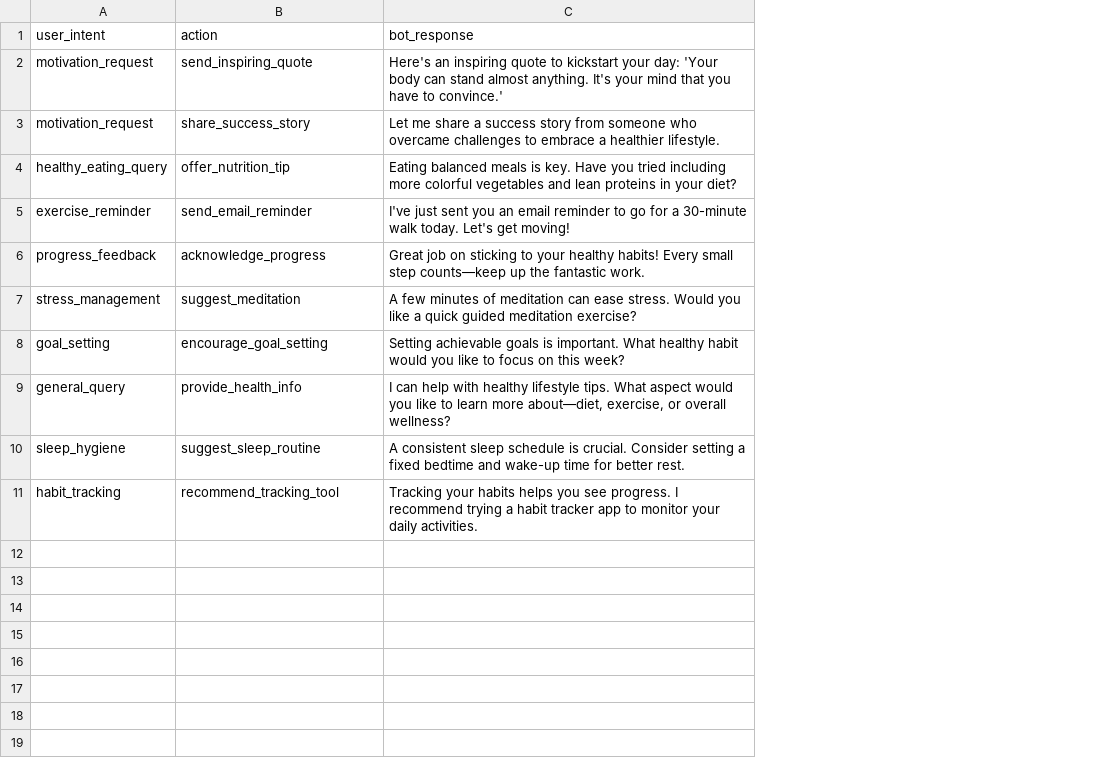
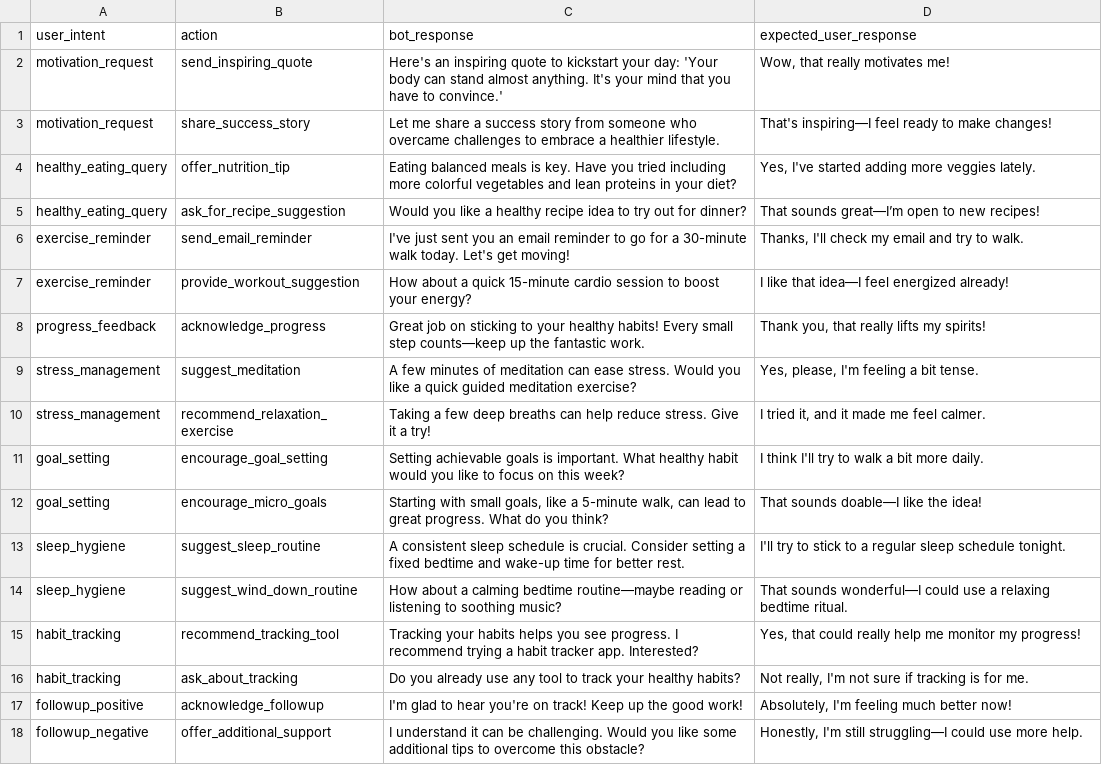
Before and after one commit to tong699/fyp, a CSV file: actions.csv, drawn as a sheet; removed rows and columns are numbered as before the commit, all else as after; the diff names each change by its address in the sheet, - before the commit and + after, or states it on an @@ line.

Commit message:
Update actions.csv

```diff
--- a/actions.csv
+++ b/actions.csv
+column D (expected_user_response), rows 2-4: Wow, that really motivates me! | That's inspiring—I feel ready to make changes! | Yes, I've started adding more veggies lately.; row 6: Thanks, I'll check my email and try to walk.; rows 8-9: Thank you, that really lifts my spirits! | Yes, please, I'm feeling a bit tense.; row 11: I think I'll try to walk a bit more daily.; row 13: I'll try to stick to a regular sleep schedule tonight.; row 15: Yes, that could really help me monitor my progress!
+row 5: healthy_eating_query | ask_for_recipe_suggestion | Would you like a healthy recipe idea to try out for dinner? | That sounds great—I’m open to new recipes!
+row 7: exercise_reminder | provide_workout_suggestion | How about a quick 15-minute cardio session to boost your energy? | I like that idea—I feel energized already!
+row 10: stress_management | recommend_relaxation_exercise | Taking a few deep breaths can help reduce stress. Give it a try! | I tried it, and it made me feel calmer.
-row 9: general_query | provide_health_info | I can help with healthy lifestyle tips. What aspect would you like to learn more about—diet, exercise, or overall wellness?
+row 12: goal_setting | encourage_micro_goals | Starting with small goals, like a 5-minute walk, can lead to great progress. What do you think? | That sounds doable—I like the idea!
+row 14: sleep_hygiene | suggest_wind_down_routine | How about a calming bedtime routine—maybe reading or listening to soothing music? | That sounds wonderful—I could use a relaxing bedtime ritual.
-C15 (bot_response): …habit tracker app to monitor your daily activities.
+C15 (bot_response): …habit tracker app. Interested?
+row 16: habit_tracking | ask_about_tracking | Do you already use any tool to track your healthy habits? | Not really, I'm not sure if tracking is for me.
+row 17: followup_positive | acknowledge_followup | I'm glad to hear you're on track! Keep up the good work! | Absolutely, I'm feeling much better now!
+row 18: followup_negative | offer_additional_support | I understand it can be challenging. Would you like some additional tips to overcome this obstacle? | Honestly, I'm still struggling—I could use more help.
```
